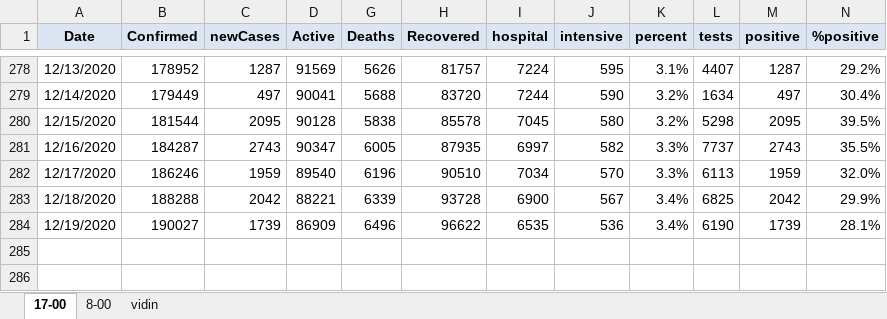
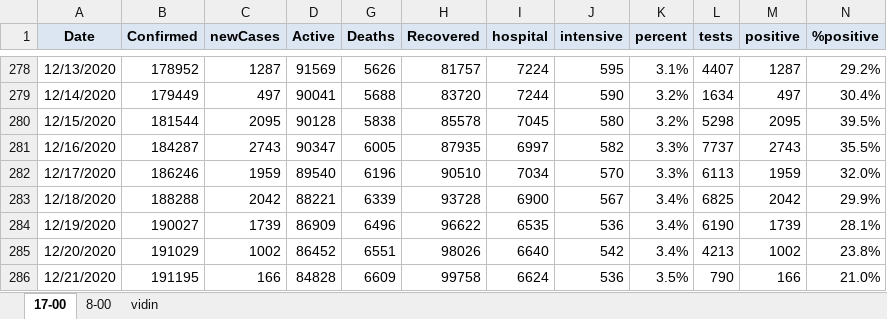
Before and after one commit to nosorrow/covid-19-bulgaria, an Excel workbook: covid-19.xlsx, sheet 17-00, drawn as a sheet; only a part is shown, gaps mark what is left out; values as stored, in another font and other column widths than the file's, no borders; conditional formats not drawn; the diff names each change by its address in the sheet, - before the commit and + after, or states it on an @@ line.

```diff
--- a/covid-19.xlsx (sheet 17-00)
+++ b/covid-19.xlsx (sheet 17-00)
+row 285: 12/20/2020 | 191029 | 1002 | 86452 | 6551 | 98026 | 6640 | 542 | 3.4% | 4213 | 1002 | 23.8%
+row 286: 12/21/2020 | 191195 | 166 | 84828 | 6609 | 99758 | 6624 | 536 | 3.5% | 790 | 166 | 21.0%
```
Also changed, not shown: 2 other files.
